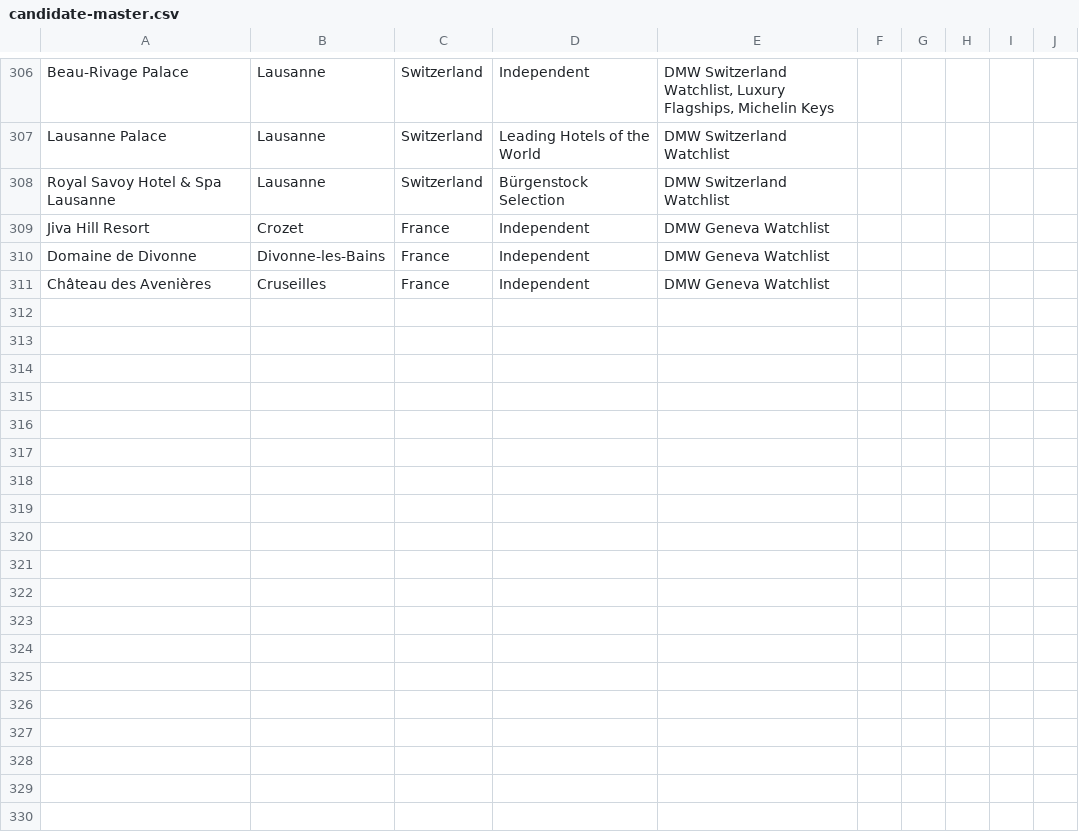
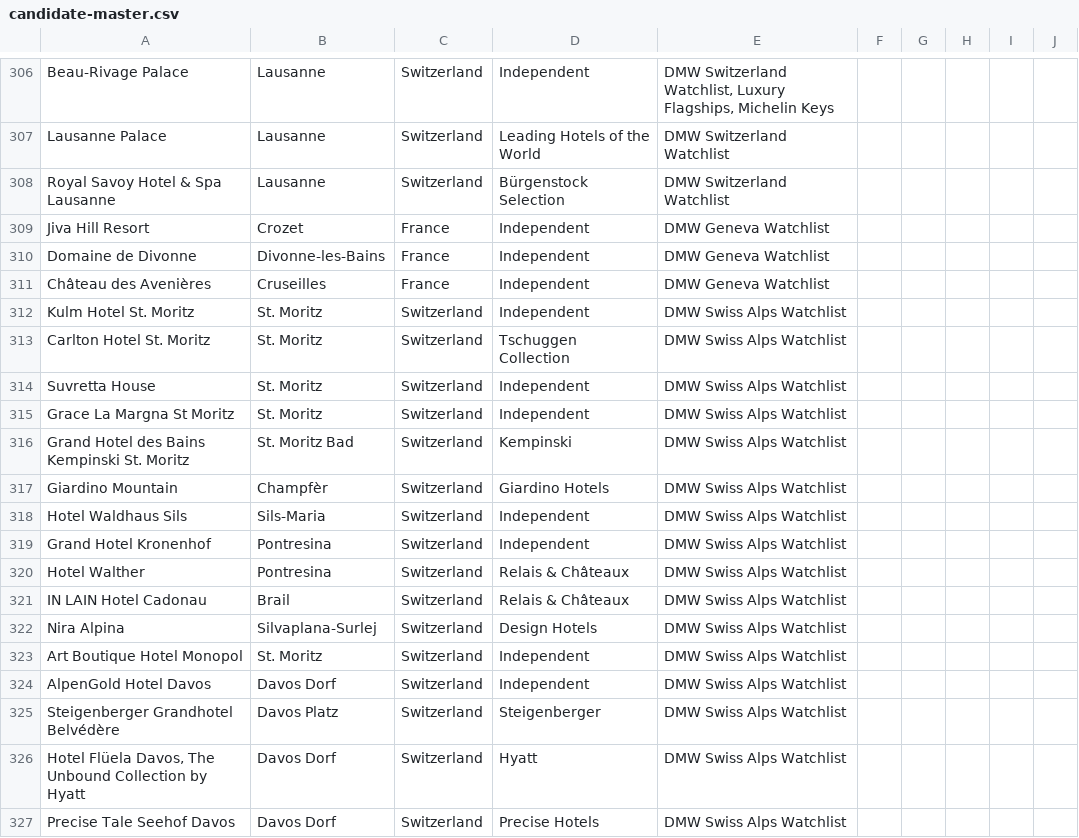
Before and after one commit to smdmslam/hotels100, a CSV file: candidate-master.csv, drawn as a sheet; only a part is shown, gaps mark what is left out; the diff names each change by its address in the sheet, - before the commit and + after, or states it on an @@ line.

Commit message:
feat(data): add 16 St. Moritz, Upper Engadin, and Davos luxury hotels to master universe and active index

```diff
--- a/candidate-master.csv
+++ b/candidate-master.csv
+row 312: Kulm Hotel St. Moritz | St. Moritz | Switzerland | Independent | DMW Swiss Alps Watchlist
+row 313: Carlton Hotel St. Moritz | St. Moritz | Switzerland | Tschuggen Collection | DMW Swiss Alps Watchlist
+row 314: Suvretta House | St. Moritz | Switzerland | Independent | DMW Swiss Alps Watchlist
+row 315: Grace La Margna St Moritz | St. Moritz | Switzerland | Independent | DMW Swiss Alps Watchlist
+row 316: Grand Hotel des Bains Kempinski St. Moritz | St. Moritz Bad | Switzerland | Kempinski | DMW Swiss Alps Watchlist
+row 317: Giardino Mountain | Champfèr | Switzerland | Giardino Hotels | DMW Swiss Alps Watchlist
+row 318: Hotel Waldhaus Sils | Sils-Maria | Switzerland | Independent | DMW Swiss Alps Watchlist
+row 319: Grand Hotel Kronenhof | Pontresina | Switzerland | Independent | DMW Swiss Alps Watchlist
+row 320: Hotel Walther | Pontresina | Switzerland | Relais & Châteaux | DMW Swiss Alps Watchlist
+row 321: IN LAIN Hotel Cadonau | Brail | Switzerland | Relais & Châteaux | DMW Swiss Alps Watchlist
+row 322: Nira Alpina | Silvaplana-Surlej | Switzerland | Design Hotels | DMW Swiss Alps Watchlist
+row 323: Art Boutique Hotel Monopol | St. Moritz | Switzerland | Independent | DMW Swiss Alps Watchlist
+row 324: AlpenGold Hotel Davos | Davos Dorf | Switzerland | Independent | DMW Swiss Alps Watchlist
+row 325: Steigenberger Grandhotel Belvédère | Davos Platz | Switzerland | Steigenberger | DMW Swiss Alps Watchlist
+row 326: Hotel Flüela Davos, The Unbound Collection by Hyatt | Davos Dorf | Switzerland | Hyatt | DMW Swiss Alps Watchlist
+row 327: Precise Tale Seehof Davos | Davos Dorf | Switzerland | Precise Hotels | DMW Swiss Alps Watchlist
```
Also changed, not shown: 2 other files.
